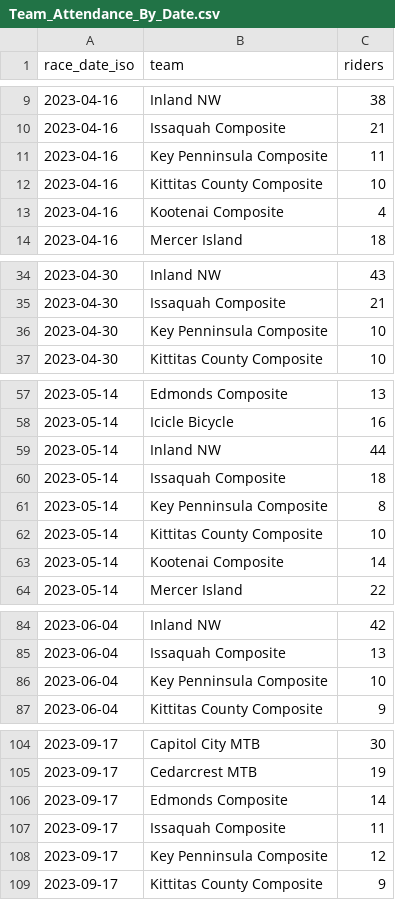
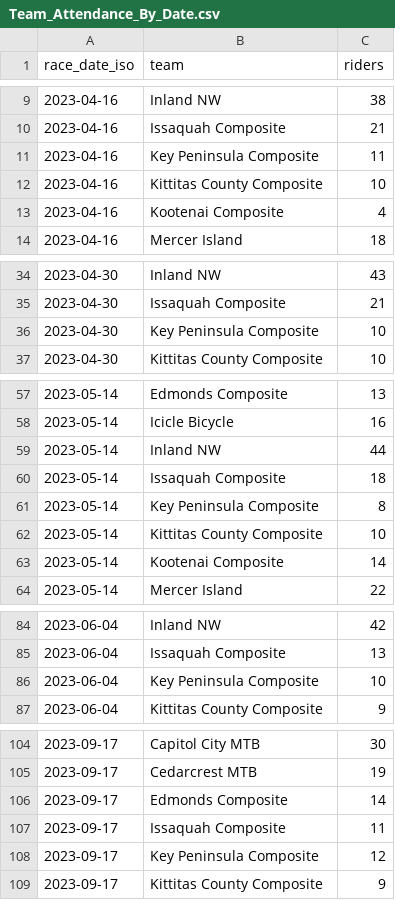
Before and after one commit to AndrewHoehn/WSCL_Distance_Tracker_By_Participation, a CSV file: Team_Attendance_By_Date.csv, drawn as a sheet; only a part is shown, gaps mark what is left out; the diff covers the shown part only.

```diff
--- a/Team_Attendance_By_Date.csv
+++ b/Team_Attendance_By_Date.csv
@@ -10,3 +10,3 @@ race_date_iso,team,riders
 2023-04-16,Issaquah Composite,21
-2023-04-16,Key Penninsula Composite,11
+2023-04-16,Key Peninsula Composite,11
 2023-04-16,Kittitas County Composite,10
@@ -35,3 +35,3 @@ race_date_iso,team,riders
 2023-04-30,Issaquah Composite,21
-2023-04-30,Key Penninsula Composite,10
+2023-04-30,Key Peninsula Composite,10
 2023-04-30,Kittitas County Composite,10
@@ -60,3 +60,3 @@ race_date_iso,team,riders
 2023-05-14,Issaquah Composite,18
-2023-05-14,Key Penninsula Composite,8
+2023-05-14,Key Peninsula Composite,8
 2023-05-14,Kittitas County Composite,10
@@ -85,3 +85,3 @@ race_date_iso,team,riders
 2023-06-04,Issaquah Composite,13
-2023-06-04,Key Penninsula Composite,10
+2023-06-04,Key Peninsula Composite,10
 2023-06-04,Kittitas County Composite,9
@@ -107,3 +107,3 @@ race_date_iso,team,riders
 2023-09-17,Issaquah Composite,11
-2023-09-17,Key Penninsula Composite,12
+2023-09-17,Key Peninsula Composite,12
 2023-09-17,Kittitas County Composite,9
```
Also changed, not shown: 20 edited cells elsewhere in this file, Team_Names_and_Locations.csv, 10 other files.
